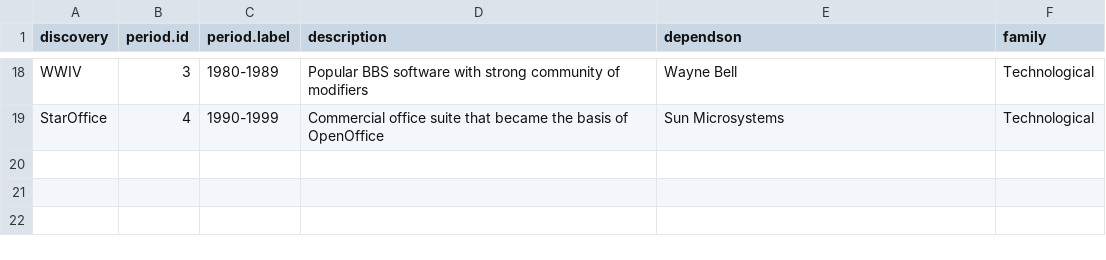
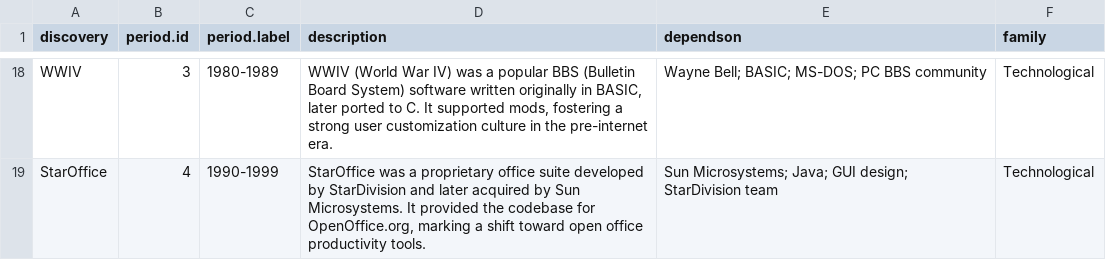
Before and after one commit to kykygump/emergence, a CSV file: cards_software.csv, drawn as a sheet; only a part is shown, gaps mark what is left out; the diff covers the shown part only.

Commit message:
Update cards_software.csv
Added enriched descriptions to software dataset

Expanded the description field to include more historical and technical context for each software.
Ensured all entries provide insight into origin, purpose, and impact (e.g. TeX, Unix, GCC, Linux).
dependson values remain intact but were cross-checked to reflect accurate resource dependencies.
Goal: make the dataset more informative for future use in visualizations, timelines, or educational content.

```diff
--- a/cards_software.csv
+++ b/cards_software.csv
@@ -18,2 +18,2 @@
-"WWIV",3,"1980-1989","Popular BBS software with strong community of modifiers","Wayne Bell","Technological"
-"StarOffice",4,"1990-1999","Commercial office suite that became the basis of OpenOffice","Sun Microsystems","Technological"
+"WWIV",3,"1980-1989","WWIV (World War IV) was a popular BBS (Bulletin Board System) software written originally in BASIC, later ported to C. It supported mods, fostering a strong user customization culture in the pre-internet era.","Wayne Bell; BASIC; MS-DOS; PC BBS community","Technological"
+"StarOffice",4,"1990-1999","StarOffice was a proprietary office suite developed by StarDivision and later acquired by Sun Microsystems. It provided the codebase for OpenOffice.org, marking a shift toward open office productivity tools.","Sun Microsystems; Java; GUI design; StarDivision team","Technological"
```
Also changed, not shown: 32 edited cells elsewhere in this file.
